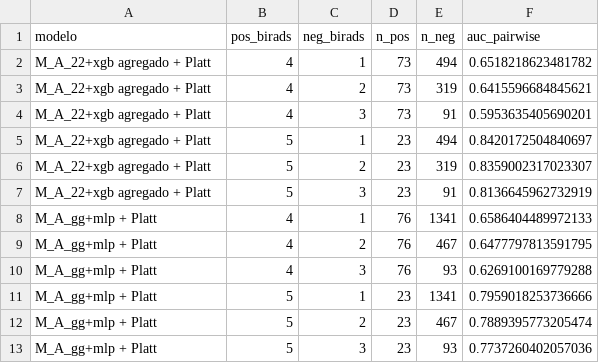
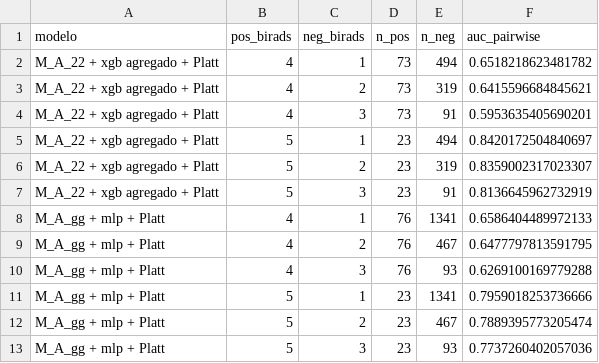
Before and after one commit to vicrdgz/Clasificacion-BIRADS-mamografia-cribado-asymmirai, a CSV file: outputs/Predicciones_v2/auc_pairwise_birads.csv, drawn as a sheet.

```diff
--- a/outputs/Predicciones_v2/auc_pairwise_birads.csv
+++ b/outputs/Predicciones_v2/auc_pairwise_birads.csv
@@ -1,13 +1,13 @@
 modelo,pos_birads,neg_birads,n_pos,n_neg,auc_pairwise
-M_A_22+xgb agregado + Platt,4,1,73,494,0.6518218623481782
-M_A_22+xgb agregado + Platt,4,2,73,319,0.6415596684845621
-M_A_22+xgb agregado + Platt,4,3,73,91,0.5953635405690201
-M_A_22+xgb agregado + Platt,5,1,23,494,0.8420172504840697
-M_A_22+xgb agregado + Platt,5,2,23,319,0.8359002317023307
-M_A_22+xgb agregado + Platt,5,3,23,91,0.8136645962732919
-M_A_gg+mlp + Platt,4,1,76,1341,0.6586404489972133
-M_A_gg+mlp + Platt,4,2,76,467,0.6477797813591795
-M_A_gg+mlp + Platt,4,3,76,93,0.6269100169779288
-M_A_gg+mlp + Platt,5,1,23,1341,0.7959018253736666
-M_A_gg+mlp + Platt,5,2,23,467,0.7889395773205474
-M_A_gg+mlp + Platt,5,3,23,93,0.7737260402057036
+M_A_22 + xgb agregado + Platt,4,1,73,494,0.6518218623481782
+M_A_22 + xgb agregado + Platt,4,2,73,319,0.6415596684845621
+M_A_22 + xgb agregado + Platt,4,3,73,91,0.5953635405690201
+M_A_22 + xgb agregado + Platt,5,1,23,494,0.8420172504840697
+M_A_22 + xgb agregado + Platt,5,2,23,319,0.8359002317023307
+M_A_22 + xgb agregado + Platt,5,3,23,91,0.8136645962732919
+M_A_gg + mlp + Platt,4,1,76,1341,0.6586404489972133
+M_A_gg + mlp + Platt,4,2,76,467,0.6477797813591795
+M_A_gg + mlp + Platt,4,3,76,93,0.6269100169779288
+M_A_gg + mlp + Platt,5,1,23,1341,0.7959018253736666
+M_A_gg + mlp + Platt,5,2,23,467,0.7889395773205474
+M_A_gg + mlp + Platt,5,3,23,93,0.7737260402057036
```
Also changed, not shown: outputs/Predicciones_v2/calibracion_tabla_memoria.csv, outputs/Predicciones_v2/delong_pareado_v2.csv, 35 other files.
